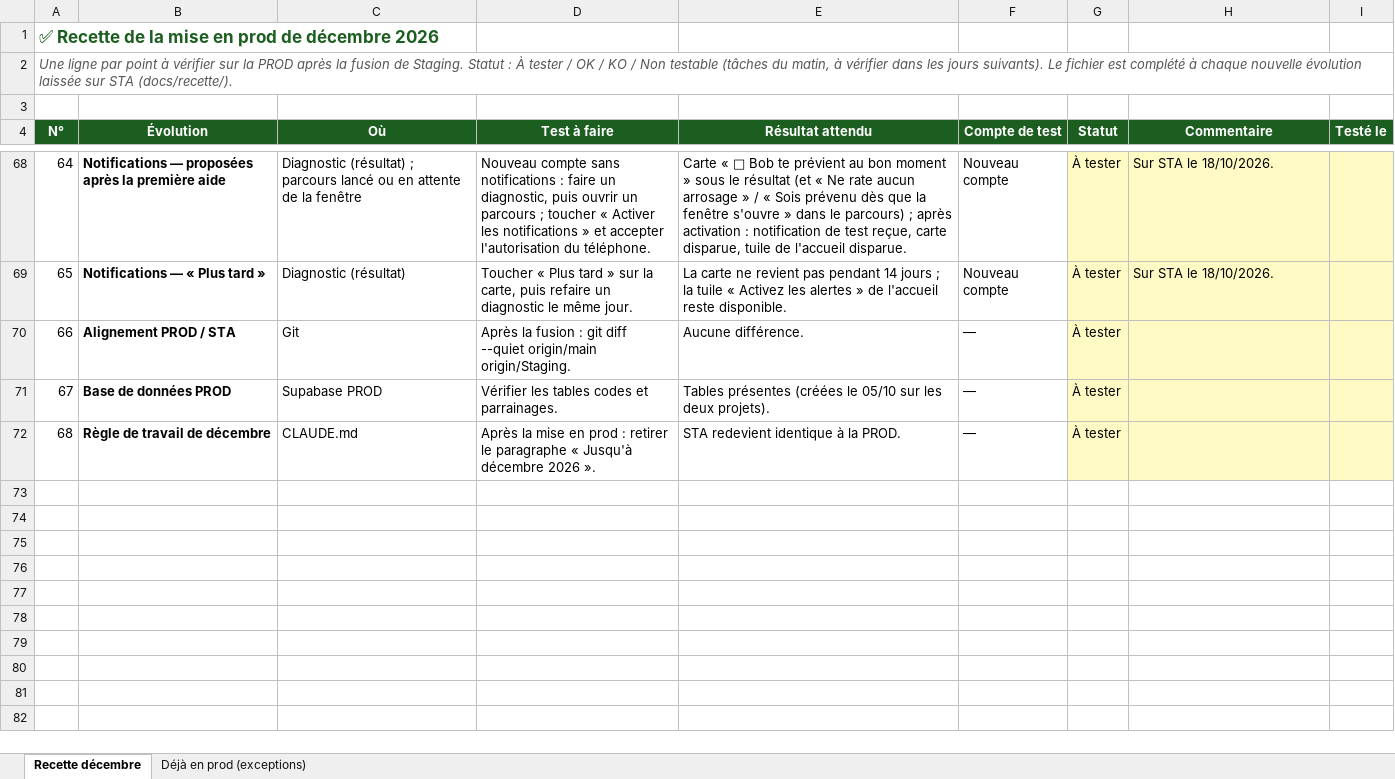
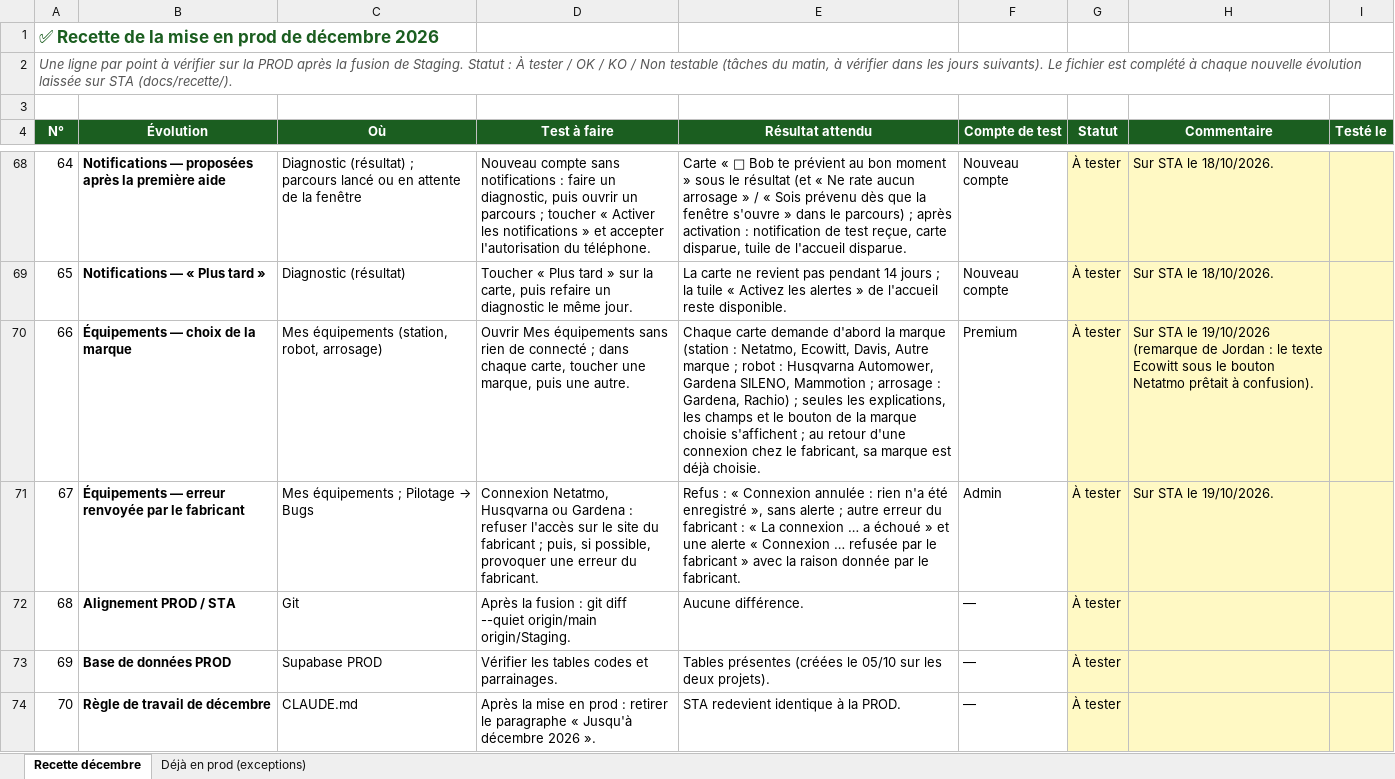
Before and after one commit to Joayilan68/greenkeeper, an Excel workbook: docs/recette/Recette_prod_decembre_2026.xlsx, sheet Recette décembre, drawn as a sheet; only a part is shown, gaps mark what is left out; values as stored, in another font and other column widths than the file's, no borders; conditional formats not drawn; addresses are those after the commit; the diff names each change by its address in the sheet, - before the commit and + after, or states it on an @@ line.

```diff
--- a/docs/recette/Recette_prod_decembre_2026.xlsx (sheet Recette décembre)
+++ b/docs/recette/Recette_prod_decembre_2026.xlsx (sheet Recette décembre)
+row 70: 66 | Équipements — choix de la marque | Mes équipements (station, robot, arrosage) | Ouvrir Mes équipements sans rien de connecté ; dans chaque carte, toucher une marque, puis une autre. | Chaque carte demande d'abord la marque (station : Netatmo, Ecowitt, Davis, Autre marque ; robot : Husqvarna Automower, Gardena SILENO, Mammotion ; arrosage : Gardena, Rachio) ; seules les explications, les champs et le bouton de la marque choisie s'affichent ; au retour d'une connexion chez le fabricant, sa marque est déjà choisie. | Premium | À tester | Sur STA le 19/10/2026 (remarque de Jordan : le texte Ecowitt sous le bouton Netatmo prêtait à confusion).
+row 71: 67 | Équipements — erreur renvoyée par le fabricant | Mes équipements ; Pilotage → Bugs | Connexion Netatmo, Husqvarna ou Gardena : refuser l'accès sur le site du fabricant ; puis, si possible, provoquer une erreur du fabricant. | Refus : « Connexion annulée : rien n'a été enregistré », sans alerte ; autre erreur du fabricant : « La connexion … a échoué » et une alerte « Connexion … refusée par le fabricant » avec la raison donnée par le fabricant. | Admin | À tester | Sur STA le 19/10/2026.
@@ column A (N°) renumbered from row 72 down @@
```
Also changed, not shown: 3 other files.
